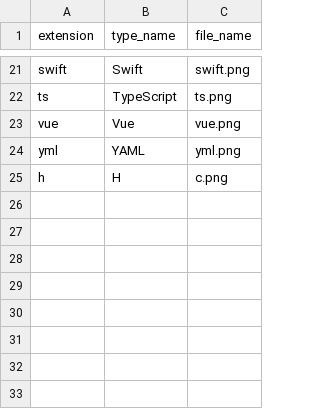
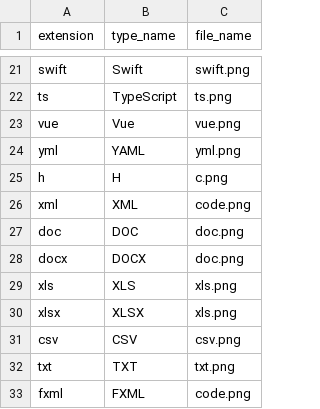
Before and after one commit to Alexander-Isachenkoff/CodeStatistics, a CSV file: src/main/resources/ru/isachenkoff/project_statistics/file_types.csv, drawn as a sheet; only a part is shown, gaps mark what is left out.

Commit message:
new file types icons

```diff
--- a/src/main/resources/ru/isachenkoff/project_statistics/file_types.csv
+++ b/src/main/resources/ru/isachenkoff/project_statistics/file_types.csv
@@ -25 +25,9 @@ yml;YAML;yml.png
 h;H;c.png
+xml;XML;code.png
+doc;DOC;doc.png
+docx;DOCX;doc.png
+xls;XLS;xls.png
+xlsx;XLSX;xls.png
+csv;CSV;csv.png
+txt;TXT;txt.png
+fxml;FXML;code.png
```
Also changed, not shown: 5 other files.
